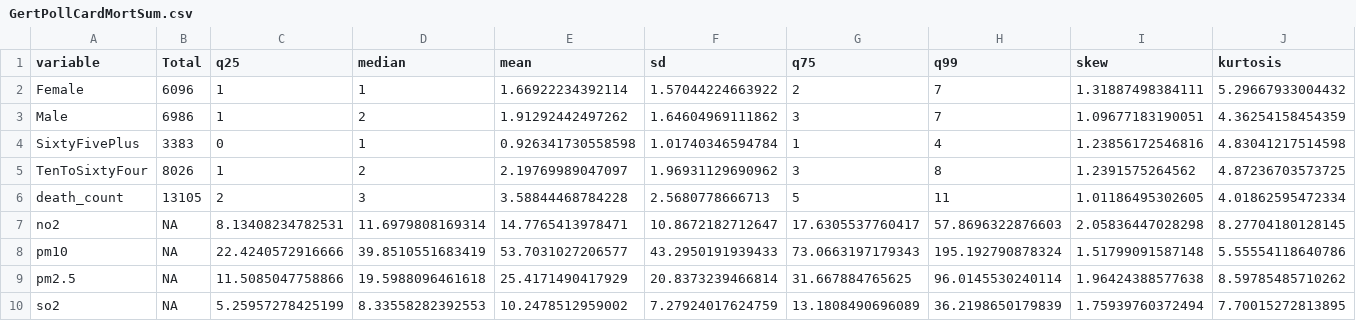
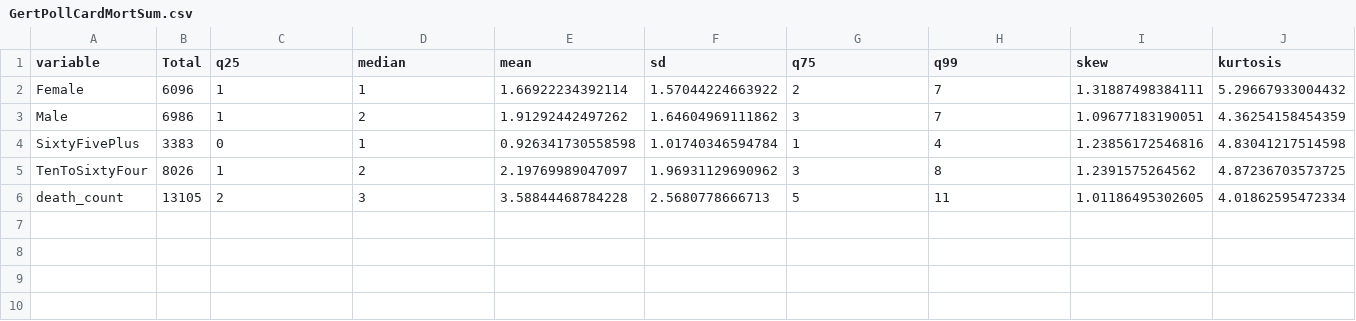
Before and after one commit to Rirhandzu-Novela/Highveld-air-pollution-prediction-health-impacts, a CSV file: RDA/GertPollCardMortSum.csv, drawn as a sheet.

```diff
--- a/RDA/GertPollCardMortSum.csv
+++ b/RDA/GertPollCardMortSum.csv
@@ -6,5 +6 @@ TenToSixtyFour;8026;1;2;2.19769989047097;1.96931129690962;3;8;1.2391575264562;4.
 death_count;13105;2;3;3.58844468784228;2.5680778666713;5;11;1.01186495302605;4.01862595472334
-no2;NA;8.13408234782531;11.6979808169314;14.7765413978471;10.8672182712647;17.6305537760417;57.8696322876603;2.05836447028298;8.27704180128145
-pm10;NA;22.4240572916666;39.8510551683419;53.7031027206577;43.2950191939433;73.0663197179343;195.192790878324;1.51799091587148;5.55554118640786
-pm2.5;NA;11.5085047758866;19.5988096461618;25.4171490417929;20.8373239466814;31.667884765625;96.0145530240114;1.96424388577638;8.59785485710262
-so2;NA;5.25957278425199;8.33558282392553;10.2478512959002;7.27924017624759;13.1808490696089;36.2198650179839;1.75939760372494;7.70015272813895
```
Also changed, not shown: RDA/GertPollCardMortYearSum.csv, RDA/GertPollPulMortSum.csv, 35 other files.
